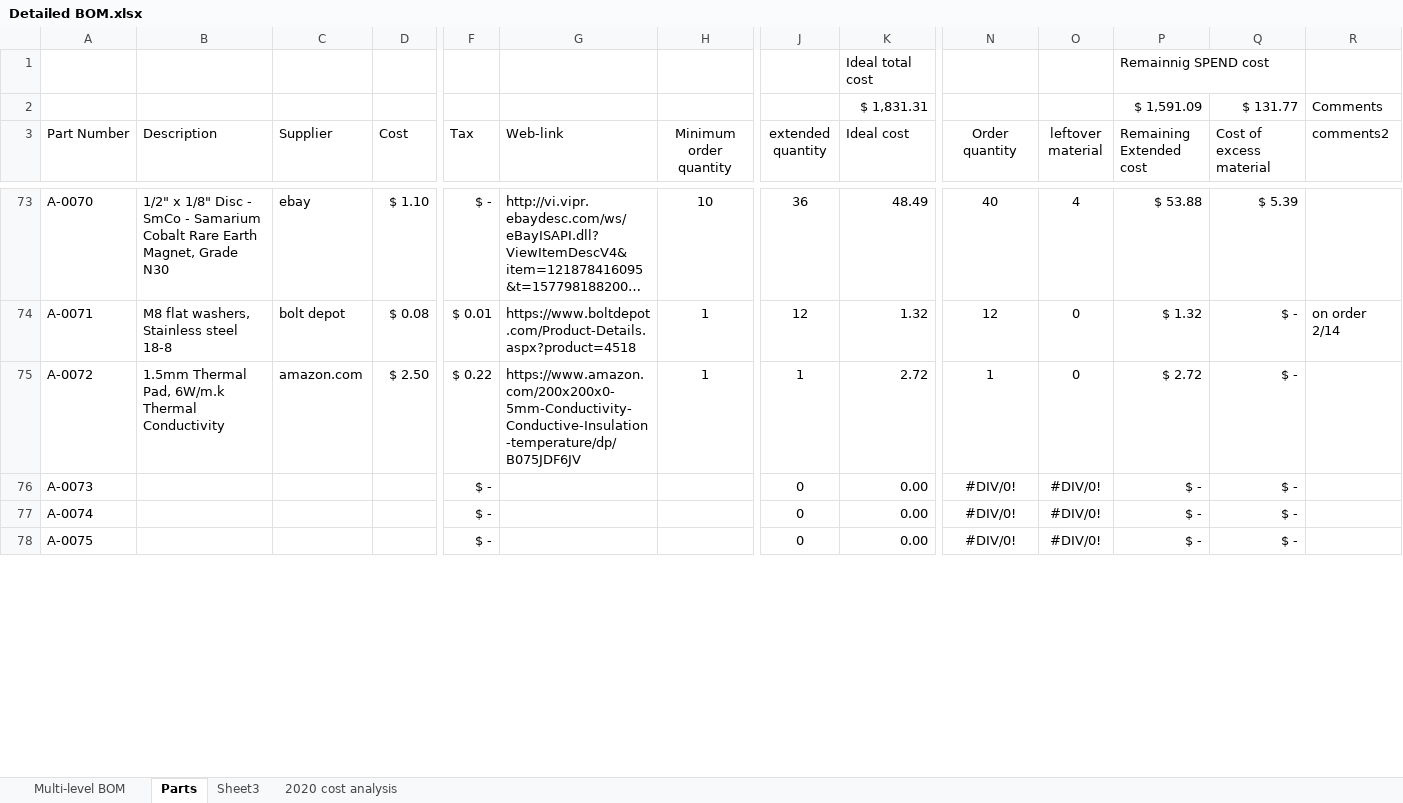
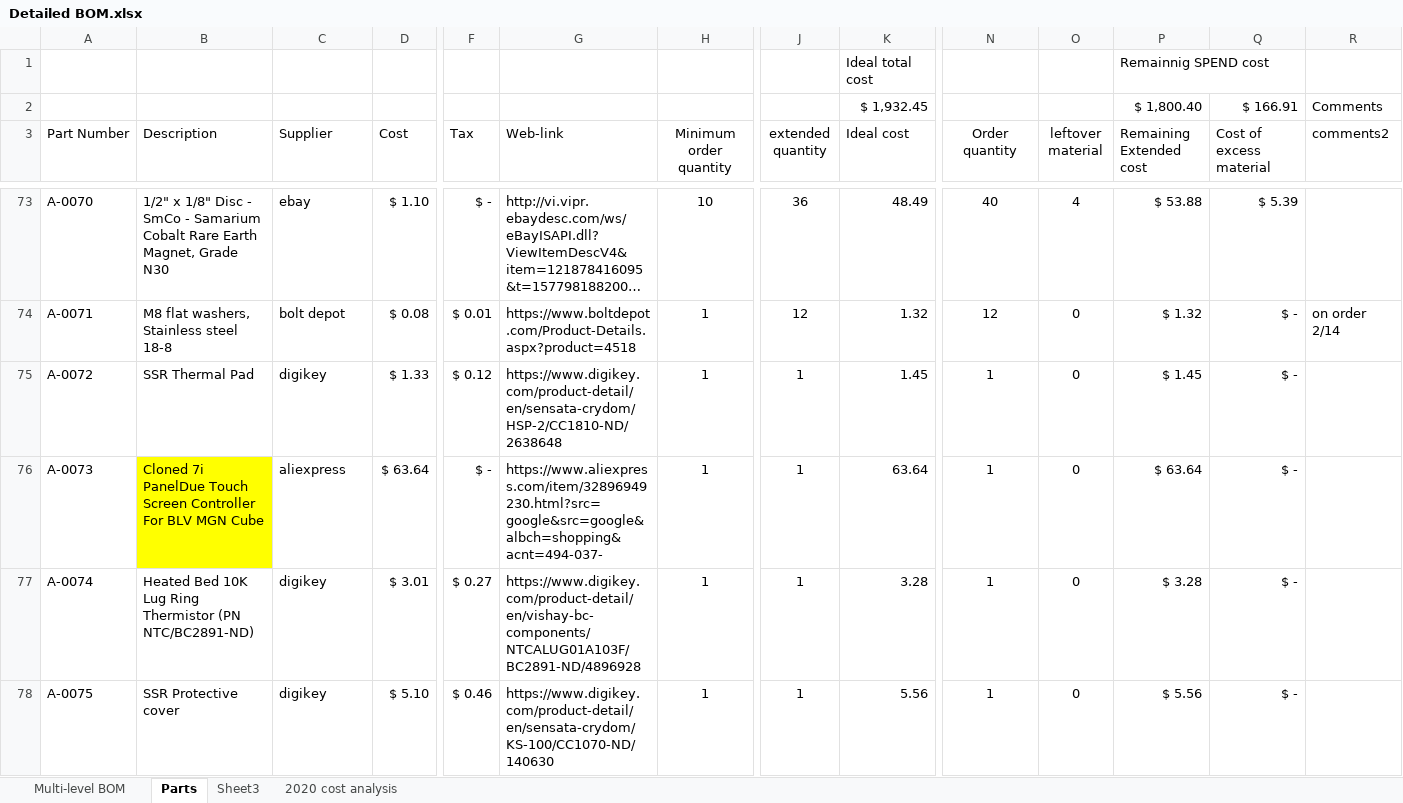
Before and after one commit to BainbridgeArtisanResourceNetwork/Mark4_printer, an Excel workbook: Detailed BOM.xlsx, sheet Parts, drawn as a sheet; only a part is shown, gaps mark what is left out; long unchanged cells end in …; values as stored, in another font and other column widths than the file's, no borders; table styles not drawn; removed rows and columns are numbered as before the commit, all else as after; rows hold the shown columns only; the diff covers the shown part only; the diff names each change by its address in the sheet, - before the commit and + after, or states it on an @@ line.

Commit message:
New BOM file with added electrical parts.

```diff
--- a/Detailed BOM.xlsx (sheet Parts)
+++ b/Detailed BOM.xlsx (sheet Parts)
-row 2:  |  |  |  |  |  |  |  | $ 1,831.31 |  |  | $ 1,591.09 | $ 131.77 | Comments
+row 2:  |  |  |  |  |  |  |  | $ 1,932.45 |  |  | $ 1,800.40 | $ 166.91 | Comments
-B75 (Description): 1.5mm Thermal Pad, 6W/m.k Thermal Conductivity
+B75 (Description): SSR Thermal Pad
-C75 (Supplier): amazon.com
+C75 (Supplier): digikey
-D75 (Cost): $ 2.50
+D75 (Cost): $ 1.33
-F75 (Tax): $ 0.22
+F75 (Tax): $ 0.12
-G75 (Web-link): https://www.amazon.com/200x200x0-5mm-Conductivity-Conductive-Insulation-temperature/dp/B075JDF6JV
+G75 (Web-link): https://www.digikey.com/product-detail/en/sensata-crydom/HSP-2/CC1810-ND/2638648
-K75 (Ideal cost): 2.72
+K75 (Ideal cost): 1.45
-P75 (Remaining Extended cost): $ 2.72
+P75 (Remaining Extended cost): $ 1.45
-B76 (Description): (empty)
+B76 (Description): Cloned 7i PanelDue Touch Screen Controller For BLV MGN Cube
-B76 fill: none
+B76 fill: #FFFF00
-C76 (Supplier): (empty)
+C76 (Supplier): aliexpress
-D76 (Cost): (empty)
+D76 (Cost): $ 63.64
-G76 (Web-link): (empty)
+G76 (Web-link): https://www.aliexpress.com/item/32896949230.html?src=google&src=google&albch=shopping&acnt=494-037-
-H76:H78 (Minimum order quantity): (empty)
+H76:H78 (Minimum order quantity): 1
-J76:J78 (extended quantity): 0
+J76:J78 (extended quantity): 1
-K76 (Ideal cost): 0.00
+K76 (Ideal cost): 63.64
-N76:N78 (Order quantity): #DIV/0!
+N76:N78 (Order quantity): 1
-O76:O78 (leftover material): #DIV/0!
+O76:O78 (leftover material): 0
-P76 (Remaining Extended cost): $ -
+P76 (Remaining Extended cost): $ 63.64
-B77 (Description): (empty)
+B77 (Description): Heated Bed 10K Lug Ring Thermistor (PN NTC/BC2891-ND)
-C77:C78 (Supplier): (empty)
+C77:C78 (Supplier): digikey
-D77 (Cost): (empty)
+D77 (Cost): $ 3.01
-F77 (Tax): $ -
+F77 (Tax): $ 0.27
-G77 (Web-link): (empty)
+G77 (Web-link): https://www.digikey.com/product-detail/en/vishay-bc-components/NTCALUG01A103F/BC2891-ND/4896928
-K77 (Ideal cost): 0.00
+K77 (Ideal cost): 3.28
-P77 (Remaining Extended cost): $ -
+P77 (Remaining Extended cost): $ 3.28
-B78 (Description): (empty)
+B78 (Description): SSR Protective cover
-D78 (Cost): (empty)
+D78 (Cost): $ 5.10
-F78 (Tax): $ -
+F78 (Tax): $ 0.46
-G78 (Web-link): (empty)
+G78 (Web-link): https://www.digikey.com/product-detail/en/sensata-crydom/KS-100/CC1070-ND/140630
-K78 (Ideal cost): 0.00
+K78 (Ideal cost): 5.56
-P78 (Remaining Extended cost): $ -
+P78 (Remaining Extended cost): $ 5.56
```
Also changed, not shown: 236 edited cells and cell formats elsewhere in this sheet, sheet Multi-level BOM, formulas that keep their value, charts or pictures.
